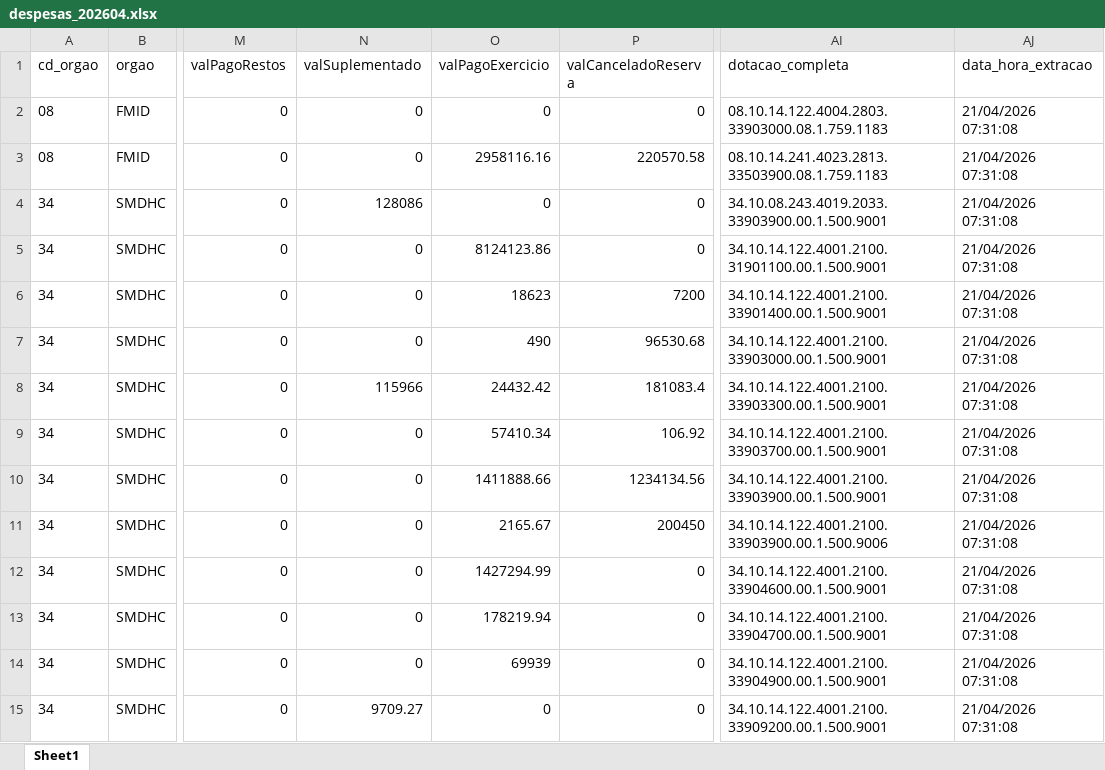
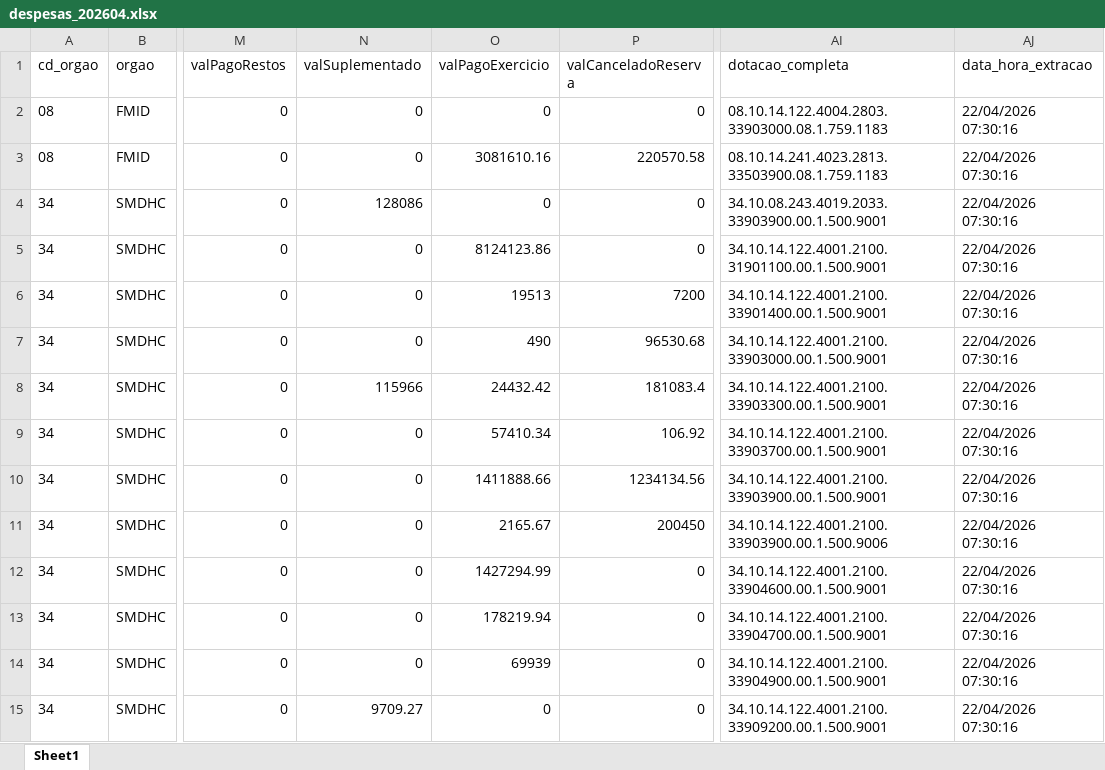
Before and after one commit to NathanSFaita/painel_orcamentario, an Excel workbook: base_despesas/2026/despesas_202604.xlsx, sheet Sheet1, drawn as a sheet; only a part is shown, gaps mark what is left out; values as stored, in another font and other column widths than the file's, no borders; the diff covers the shown part only; the diff names each change by its address in the sheet, - before the commit and + after, or states it on an @@ line.

```diff
--- a/base_despesas/2026/despesas_202604.xlsx (sheet Sheet1)
+++ b/base_despesas/2026/despesas_202604.xlsx (sheet Sheet1)
-AJ2:AJ15 (data_hora_extracao): 21/04/2026 07:31:08
+AJ2:AJ15 (data_hora_extracao): 22/04/2026 07:30:16
-O3 (valPagoExercicio): 2958116.16
+O3 (valPagoExercicio): 3081610.16
-O6 (valPagoExercicio): 18623
+O6 (valPagoExercicio): 19513
```
Also changed, not shown: 146 edited cells elsewhere in this sheet, 4 other files.
